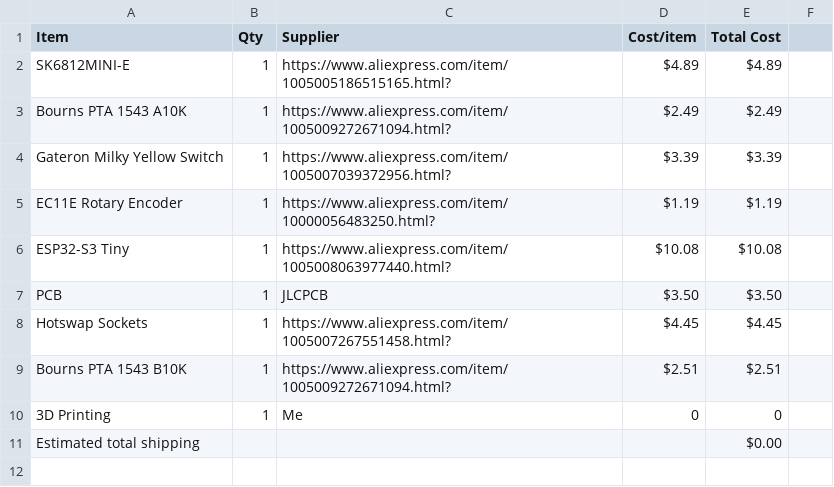
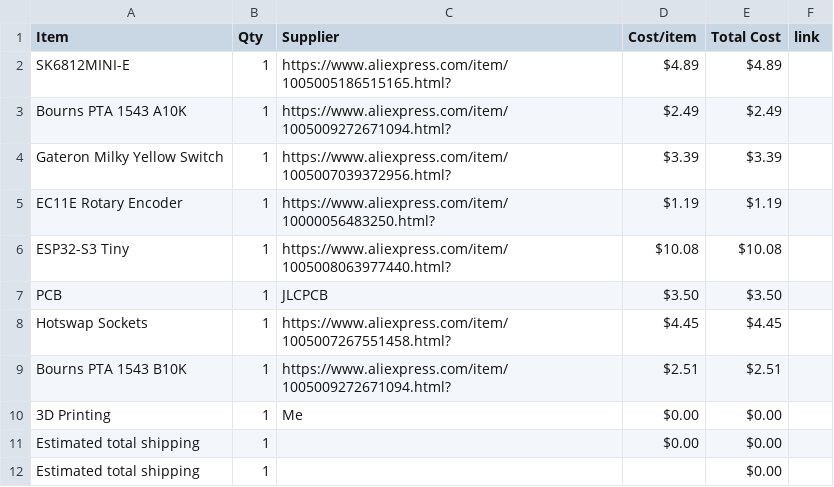
Before and after one commit to Zhane4994/MiniMidi, a CSV file: BOM.csv, drawn as a sheet.

Commit message:
Sync MiniMidi from Half Life

```diff
--- a/BOM.csv
+++ b/BOM.csv
@@ -1,2 +1,2 @@
-Item,Qty,Supplier,Cost/item,Total Cost,
+Item,Qty,Supplier,Cost/item,Total Cost,link
 SK6812MINI-E,1,https://www.aliexpress.com/item/1005005186515165.html?,$4.89,$4.89,
@@ -9,3 +9,4 @@ Hotswap Sockets,1,https://www.aliexpress.com/item/1005007267551458.html?,$4.45,$
 Bourns PTA 1543 B10K,1,https://www.aliexpress.com/item/1005009272671094.html?,$2.51,$2.51,
-3D Printing,1,Me,0,0,
-Estimated total shipping,,,,$0.00,
+3D Printing,1,Me,$0.00,$0.00,
+Estimated total shipping,1,,$0.00,$0.00,
+Estimated total shipping,1,,,$0.00,
```
